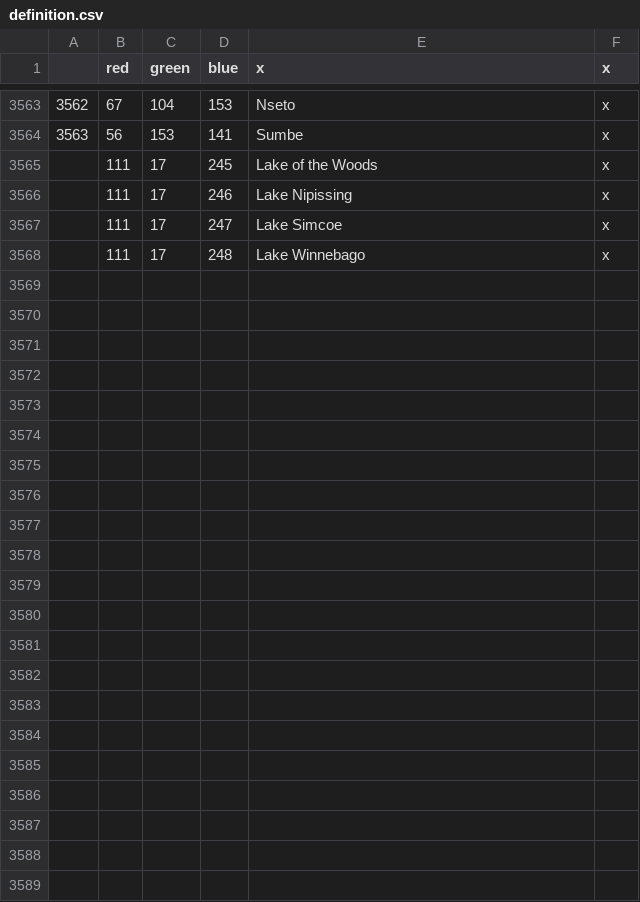
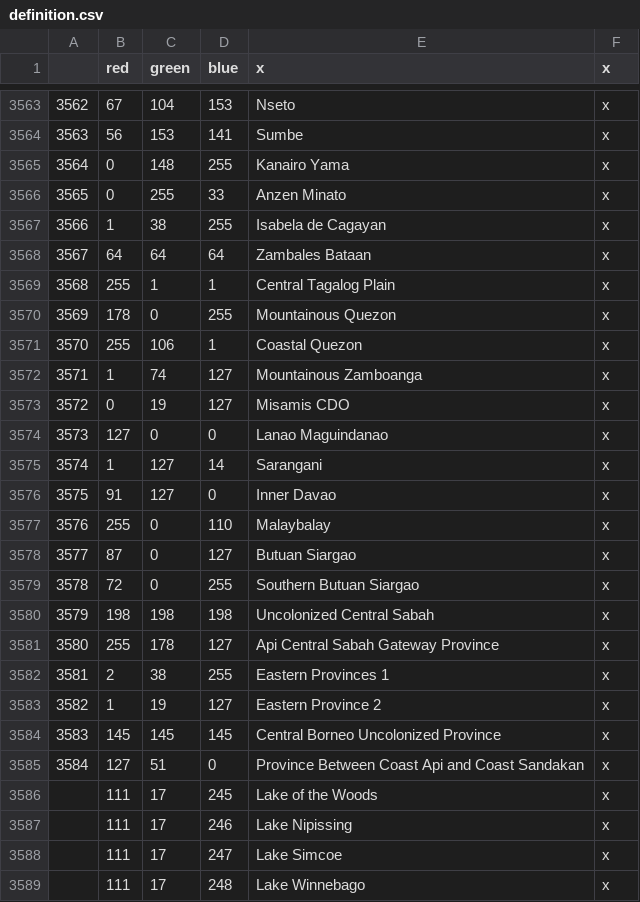
Before and after one commit to JackOfHeartsNTK/Stupid-Sainantan-and-Sabah, a CSV file: Throne-of-Lorraine/TOL/map/definition.csv, drawn as a sheet; only a part is shown, gaps mark what is left out; the diff names each change by its address in the sheet, - before the commit and + after, or states it on an @@ line.

Commit message:
Second UPLOAD - Edited
My new Philippine and RetiredLT20's new Sabah provinces are now here. Fully locced and positioned.

```diff
--- a/Throne-of-Lorraine/TOL/map/definition.csv
+++ b/Throne-of-Lorraine/TOL/map/definition.csv
+row 3565: 3564 | 0 | 148 | 255 | Kanairo Yama | x
+row 3566: 3565 | 0 | 255 | 33 | Anzen Minato | x
+row 3567: 3566 | 1 | 38 | 255 | Isabela de Cagayan | x
+row 3568: 3567 | 64 | 64 | 64 | Zambales Bataan | x
+row 3569: 3568 | 255 | 1 | 1 | Central Tagalog Plain | x
+row 3570: 3569 | 178 | 0 | 255 | Mountainous Quezon | x
+row 3571: 3570 | 255 | 106 | 1 | Coastal Quezon | x
+row 3572: 3571 | 1 | 74 | 127 | Mountainous Zamboanga | x
+row 3573: 3572 | 0 | 19 | 127 | Misamis CDO | x
+row 3574: 3573 | 127 | 0 | 0 | Lanao Maguindanao | x
+row 3575: 3574 | 1 | 127 | 14 | Sarangani | x
+row 3576: 3575 | 91 | 127 | 0 | Inner Davao | x
+row 3577: 3576 | 255 | 0 | 110 | Malaybalay | x
+row 3578: 3577 | 87 | 0 | 127 | Butuan Siargao | x
+row 3579: 3578 | 72 | 0 | 255 | Southern Butuan Siargao | x
+row 3580: 3579 | 198 | 198 | 198 | Uncolonized Central Sabah | x
+row 3581: 3580 | 255 | 178 | 127 | Api Central Sabah Gateway Province | x
+row 3582: 3581 | 2 | 38 | 255 | Eastern Provinces 1 | x
+row 3583: 3582 | 1 | 19 | 127 | Eastern Province 2 | x
+row 3584: 3583 | 145 | 145 | 145 | Central Borneo Uncolonized Province | x
+row 3585: 3584 | 127 | 51 | 0 | Province Between Coast Api and Coast Sandakan | x
```
Also changed, not shown: Throne-of-Lorraine/TOL/localisation/000000_ToL_Map_Things.csv, Throne-of-Lorraine/TOL/localisation/00_HPM_map.csv, 36 other files.
